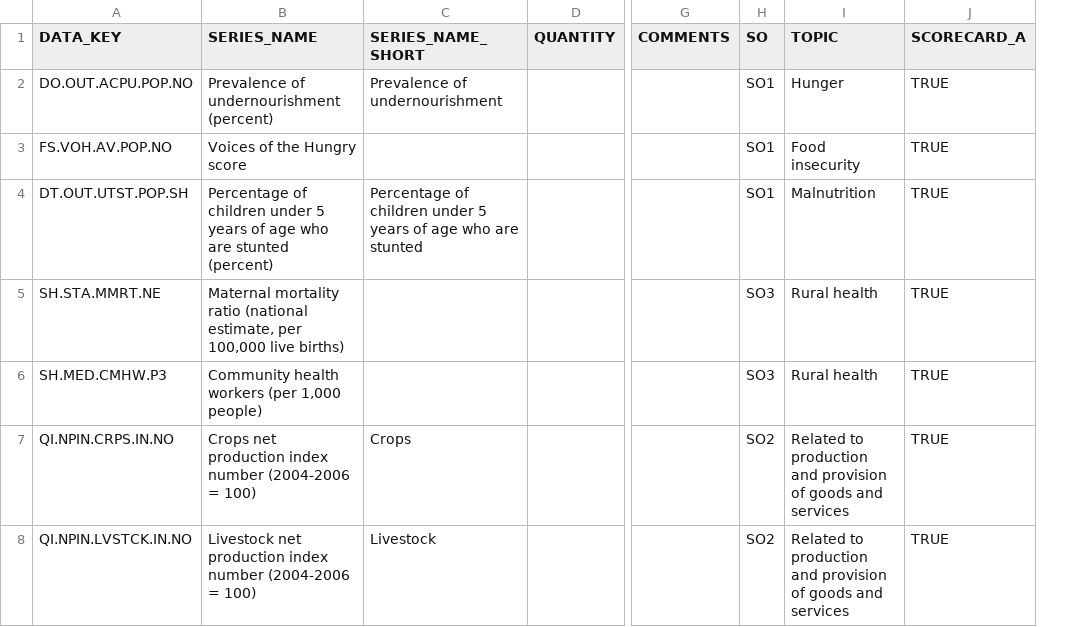
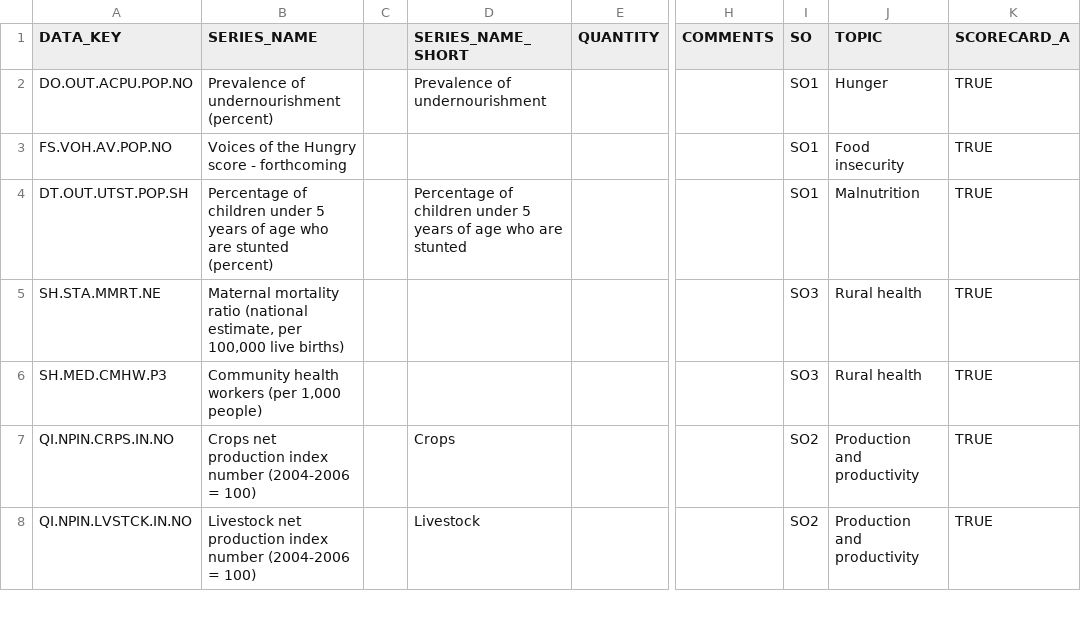
Before and after one commit to mkao006/cpmb_dashboard, a CSV file: meta_data_new.csv, drawn as a sheet; only a part is shown, gaps mark what is left out; addresses are those after the commit; the diff covers the shown part only; the diff names each change by its address in the sheet, - before the commit and + after, or states it on an @@ line.

```diff
--- a/meta_data_new.csv
+++ b/meta_data_new.csv
+column C, empty
-B3 (SERIES_NAME): Voices of the Hungry score
+B3 (SERIES_NAME): Voices of the Hungry score - forthcoming
-J7:J8 (TOPIC): Related to production and provision of goods and services
+J7:J8 (TOPIC): Production and productivity
```
Also changed, not shown: 4 added rows, 1 removed row and 79 edited cells elsewhere in this file, 3 other files.
